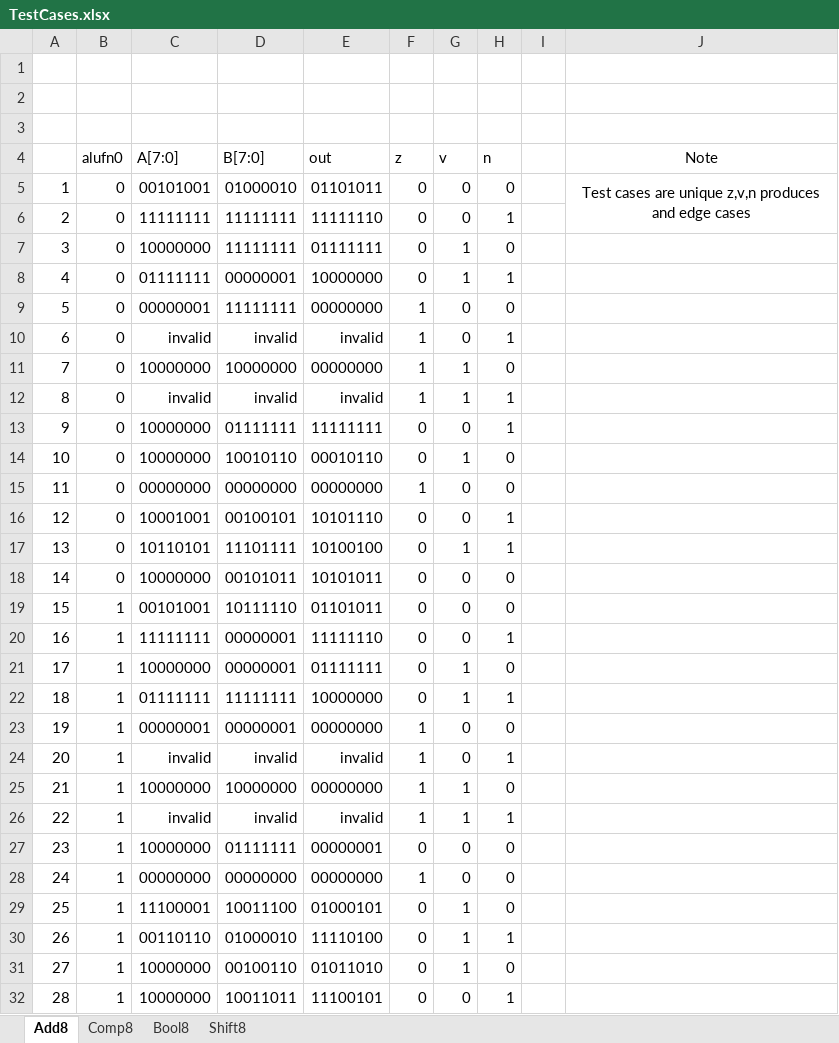
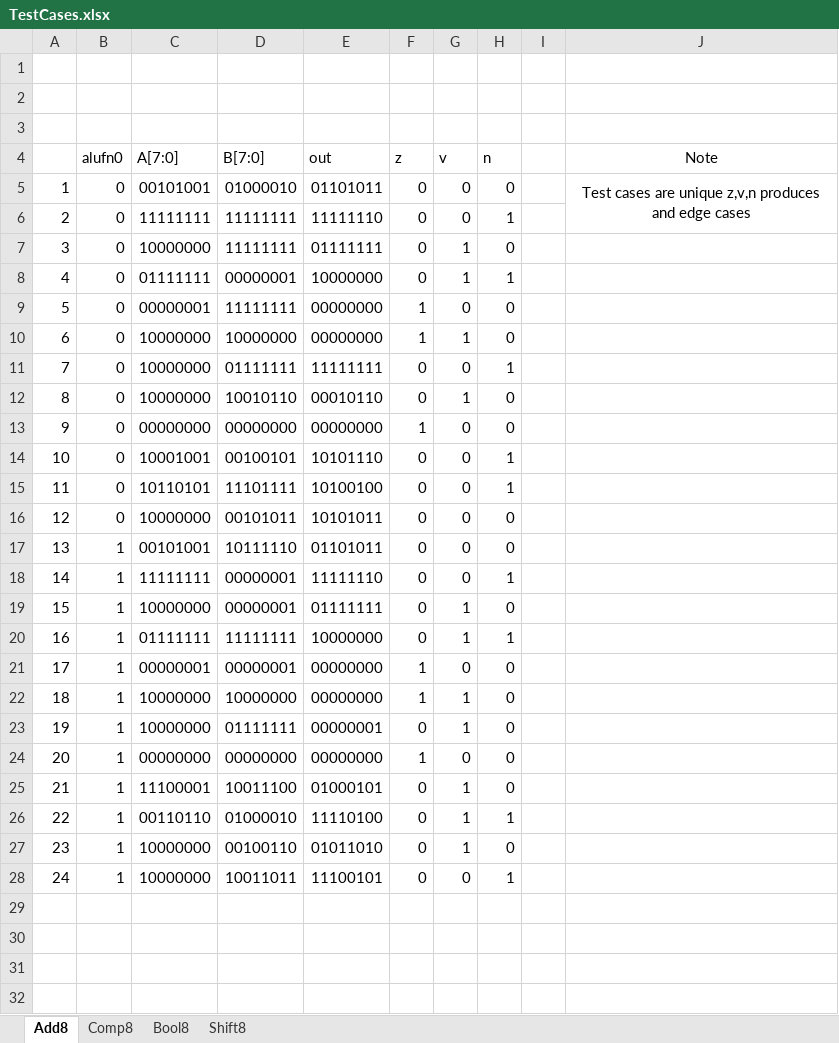
Before and after one commit to coffeebenzene/50.002, an Excel workbook: 50002_1d/TestCases.xlsx, sheet Add8, drawn as a sheet; values as stored, in another font and other column widths than the file's, no borders; removed rows and columns are numbered as before the commit, all else as after; the diff names each change by its address in the sheet, - before the commit and + after, or states it on an @@ line.

```diff
--- a/50002_1d/TestCases.xlsx (sheet Add8)
+++ b/50002_1d/TestCases.xlsx (sheet Add8)
-row 10: 6 | 0 | invalid | invalid | invalid | 1 | 0 | 1
@@ column A renumbered from row 10 down @@
-row 12: 8 | 0 | invalid | invalid | invalid | 1 | 1 | 1
-G15 (v): 1
+G15 (v): 0
-row 24: 20 | 1 | invalid | invalid | invalid | 1 | 0 | 1
-row 26: 22 | 1 | invalid | invalid | invalid | 1 | 1 | 1
-G23 (v): 0
+G23 (v): 1
```
Also changed, not shown: 1 other file.
